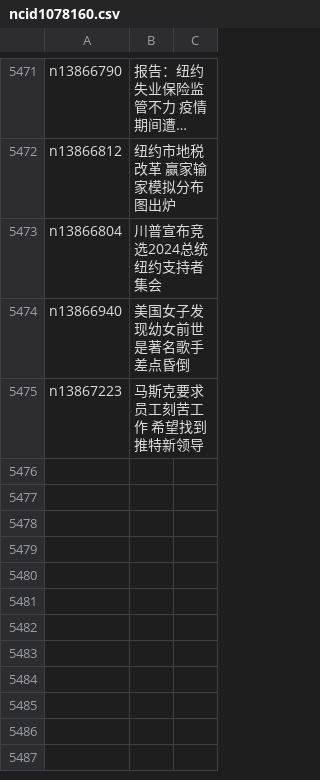
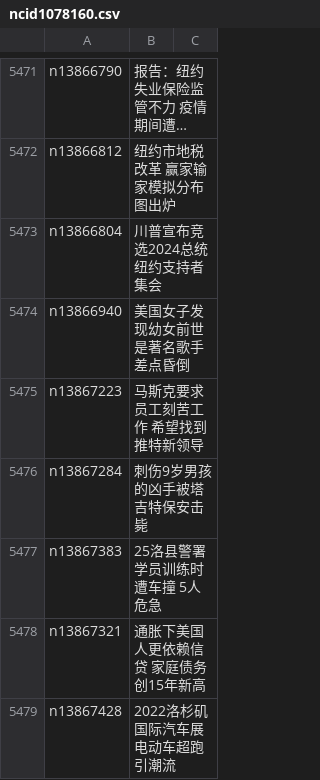
Before and after one commit to epic-marker/epoch-news, a CSV file: indexes/ncid1078160.csv, drawn as a sheet; only a part is shown, gaps mark what is left out; long unchanged cells end in …; the diff names each change by its address in the sheet, - before the commit and + after, or states it on an @@ line.

```diff
--- a/indexes/ncid1078160.csv
+++ b/indexes/ncid1078160.csv
+row 5476: n13867284 | 刺伤9岁男孩的凶手被塔吉特保安击毙
+row 5477: n13867383 | 25洛县警署学员训练时遭车撞 5人危急
+row 5478: n13867321 | 通胀下美国人更依赖信贷 家庭债务创15年新高
+row 5479: n13867428 | 2022洛杉矶国际汽车展 电动车超跑引潮流
```
Also changed, not shown: indexes/ncid1078158.csv, indexes/ncid1078159.csv, 49 other files.
